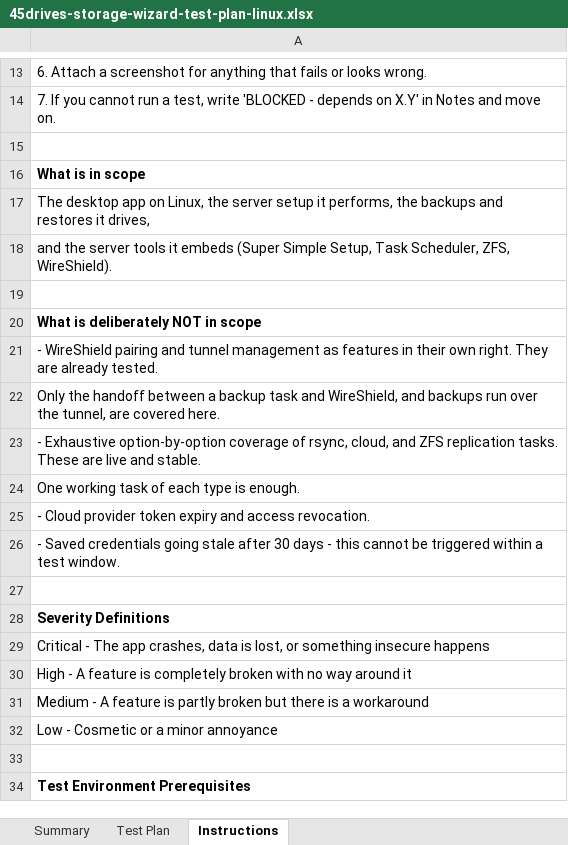
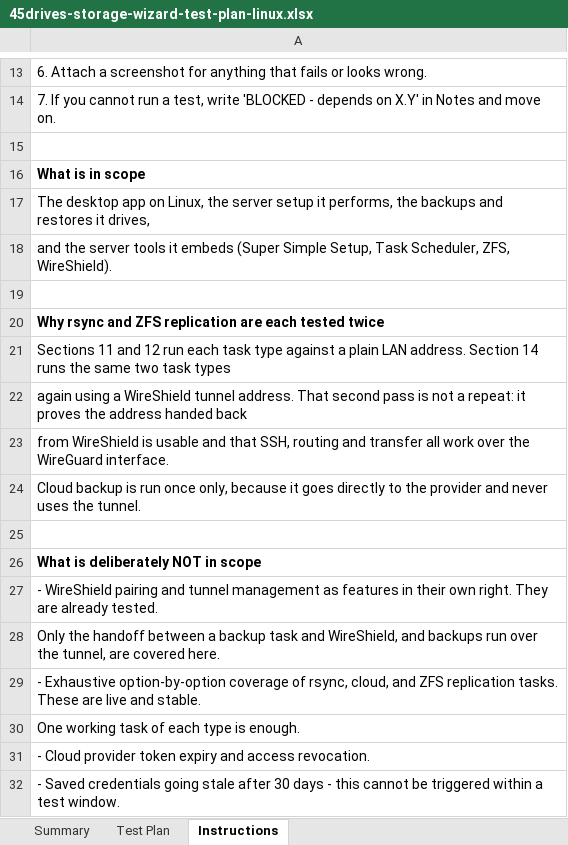
Before and after one commit to 45Drives/houston-client-manager, an Excel workbook: docs/45drives-storage-wizard-test-plan-linux.xlsx, sheet Instructions, drawn as a sheet; only a part is shown, gaps mark what is left out; the shorter side is filled out with more unchanged rows; values as stored, in another font and other column widths than the file's, no borders; the diff names each change by its address in the sheet, - before the commit and + after, or states it on an @@ line.

```diff
--- a/docs/45drives-storage-wizard-test-plan-linux.xlsx (sheet Instructions)
+++ b/docs/45drives-storage-wizard-test-plan-linux.xlsx (sheet Instructions)
+row 20: Why rsync and ZFS replication are each tested twice
+row 21: Sections 11 and 12 run each task type against a plain LAN address. Section 14 runs the same two task types
+row 22: again using a WireShield tunnel address. That second pass is not a repeat: it proves the address handed back
+row 23: from WireShield is usable and that SSH, routing and transfer all work over the WireGuard interface.
+row 24: Cloud backup is run once only, because it goes directly to the provider and never uses the tunnel.
+row 25: (empty)
```
Also changed, not shown: sheet Summary, sheet Test Plan, docs/45drives-storage-wizard-test-plan-macos.xlsx, docs/45drives-storage-wizard-test-plan-windows.xlsx, 4 other files.
